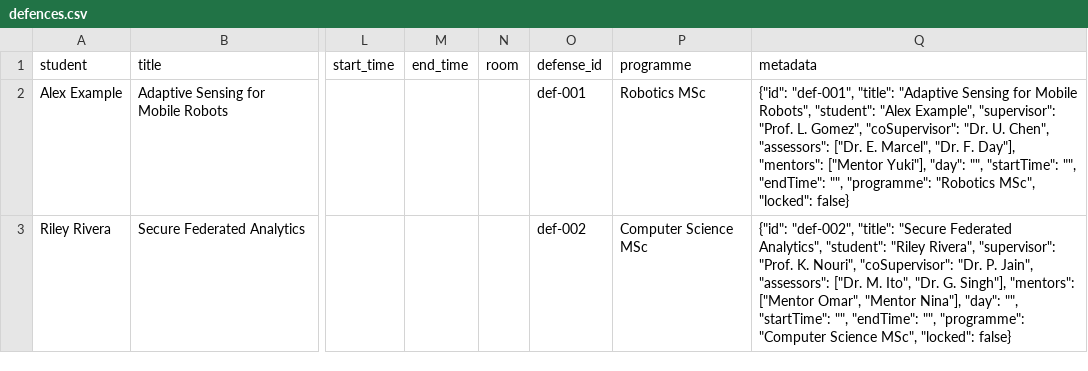
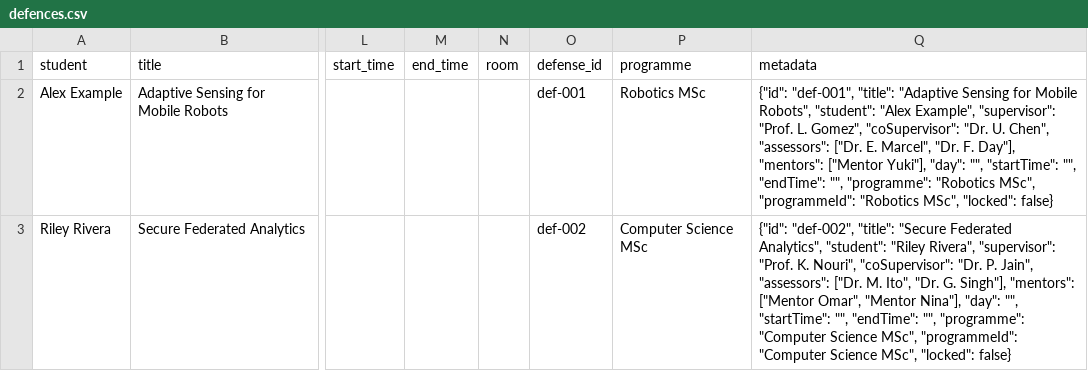
Before and after one commit to rokokot/defense-scheduler, a CSV file: data/input/dataset-template/defences.csv, drawn as a sheet; only a part is shown, gaps mark what is left out; the diff names each change by its address in the sheet, - before the commit and + after, or states it on an @@ line.

```diff
--- a/data/input/dataset-template/defences.csv
+++ b/data/input/dataset-template/defences.csv
-Q2 (metadata): …"Robotics MSc", "locked": false}
+Q2 (metadata): …"Robotics MSc", "programmeId": "Robotics MSc", "locked": false}
-Q3 (metadata): …Science MSc", "locked": false}
+Q3 (metadata): …Science MSc", "programmeId": "Computer Science MSc", "locked": false}
```
Also changed, not shown: data/input/documented_example_trivial/defences.csv, 43 other files.
